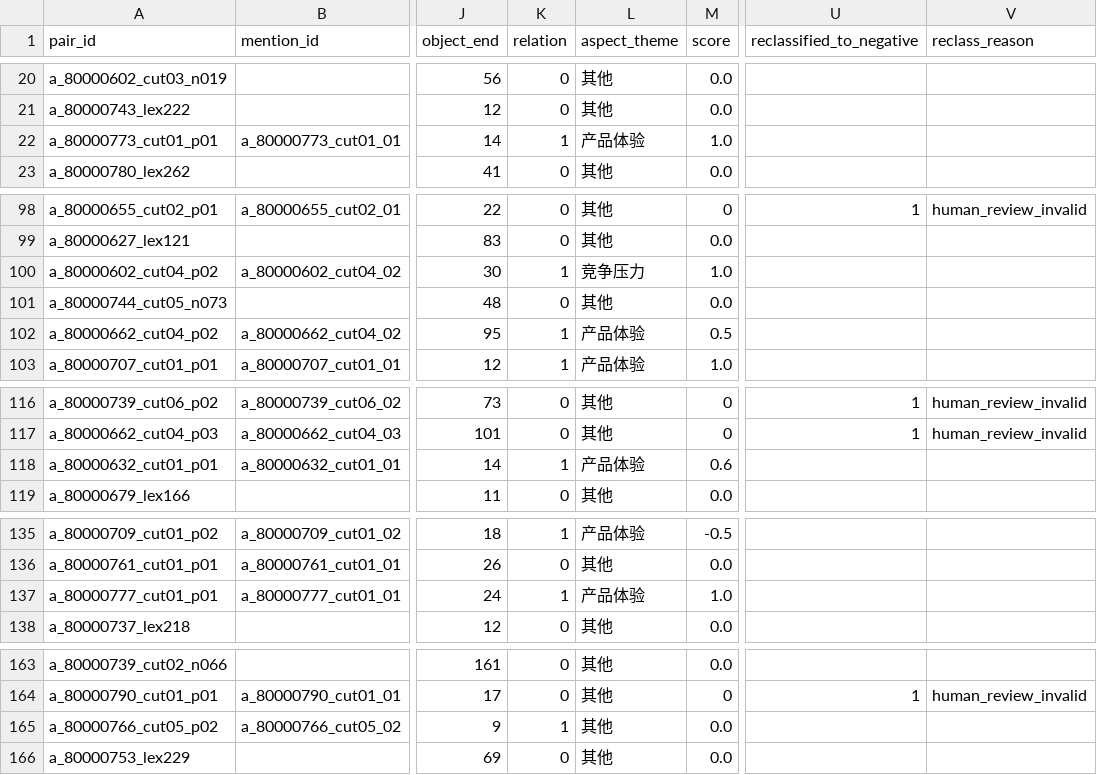
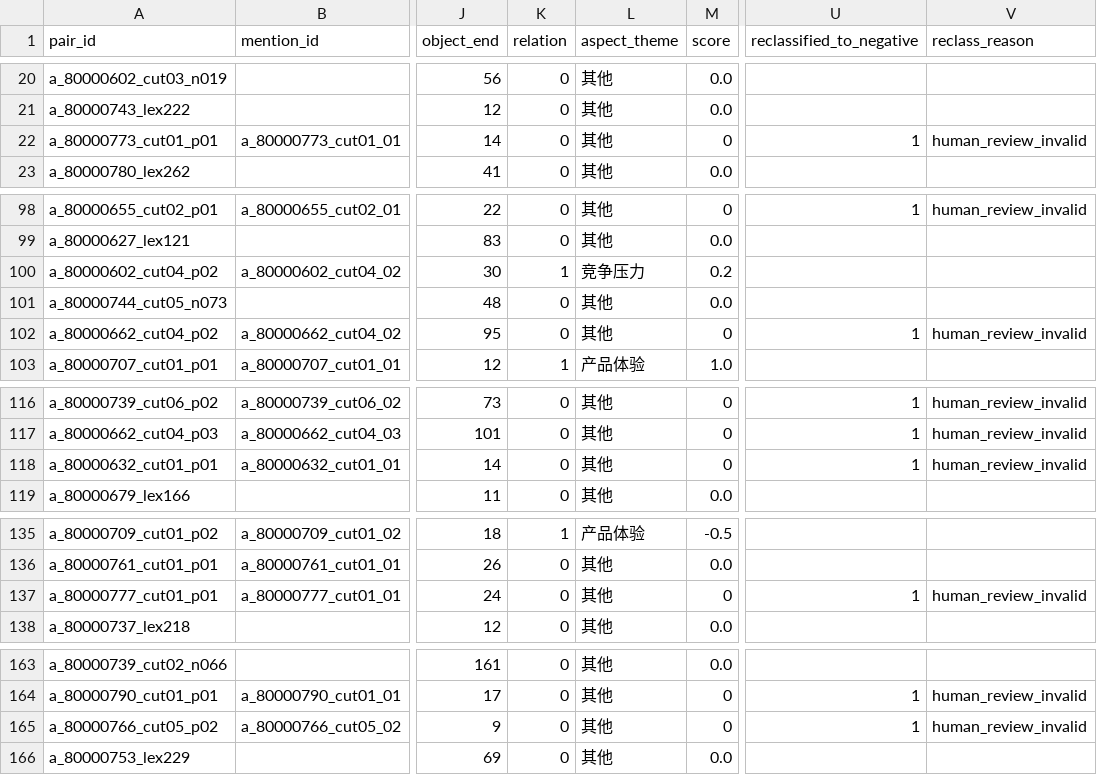
Before and after one commit to aaaaa-xxxxx-m/comparative-semantic-mining, a CSV file: data/gts/gts_valid.csv, drawn as a sheet; only a part is shown, gaps mark what is left out; the diff covers the shown part only; the diff names each change by its address in the sheet, - before the commit and + after, or states it on an @@ line.

Commit message:
data: apply GTS review round 5

```diff
--- a/data/gts/gts_valid.csv
+++ b/data/gts/gts_valid.csv
-K22 (relation): 1
+K22 (relation): 0
-L22 (aspect_theme): 产品体验
+L22 (aspect_theme): 其他
-M22 (score): 1.0
+M22 (score): 0
-U22 (reclassified_to_negative): (empty)
+U22 (reclassified_to_negative): 1
-V22 (reclass_reason): (empty)
+V22 (reclass_reason): human_review_invalid
-M100 (score): 1.0
+M100 (score): 0.2
-K102 (relation): 1
+K102 (relation): 0
-L102 (aspect_theme): 产品体验
+L102 (aspect_theme): 其他
-M102 (score): 0.5
+M102 (score): 0
-U102 (reclassified_to_negative): (empty)
+U102 (reclassified_to_negative): 1
-V102 (reclass_reason): (empty)
+V102 (reclass_reason): human_review_invalid
-K118 (relation): 1
+K118 (relation): 0
-L118 (aspect_theme): 产品体验
+L118 (aspect_theme): 其他
-M118 (score): 0.6
+M118 (score): 0
-U118 (reclassified_to_negative): (empty)
+U118 (reclassified_to_negative): 1
-V118 (reclass_reason): (empty)
+V118 (reclass_reason): human_review_invalid
-K137 (relation): 1
+K137 (relation): 0
-L137 (aspect_theme): 产品体验
+L137 (aspect_theme): 其他
-M137 (score): 1.0
+M137 (score): 0
-U137 (reclassified_to_negative): (empty)
+U137 (reclassified_to_negative): 1
-V137 (reclass_reason): (empty)
+V137 (reclass_reason): human_review_invalid
-K165 (relation): 1
+K165 (relation): 0
-M165 (score): 0.0
+M165 (score): 0
-U165 (reclassified_to_negative): (empty)
+U165 (reclassified_to_negative): 1
-V165 (reclass_reason): (empty)
+V165 (reclass_reason): human_review_invalid
```
Also changed, not shown: 4 edited cells elsewhere in this file.
